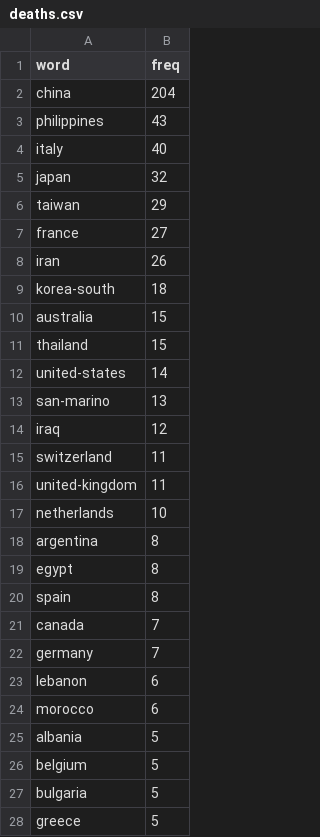
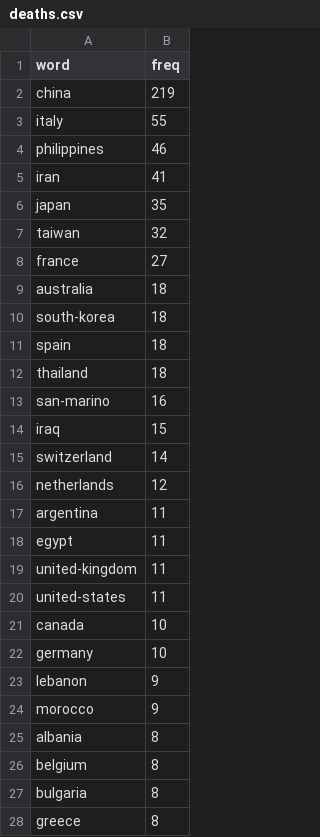
Before and after one commit to ravi-prakash1907/A-tracking-of-COVID-19, a CSV file: COVID-19/Notebooks/word-lists/DFs/deaths.csv, drawn as a sheet; only a part is shown; the diff covers the shown part only.

```diff
--- a/COVID-19/Notebooks/word-lists/DFs/deaths.csv
+++ b/COVID-19/Notebooks/word-lists/DFs/deaths.csv
@@ -1,28 +1,28 @@
 word,freq
-china,204
-philippines,43
-italy,40
-japan,32
-taiwan,29
+china,219
+italy,55
+philippines,46
+iran,41
+japan,35
+taiwan,32
 france,27
-iran,26
-korea-south,18
-australia,15
-thailand,15
-united-states,14
-san-marino,13
-iraq,12
-switzerland,11
+australia,18
+south-korea,18
+spain,18
+thailand,18
+san-marino,16
+iraq,15
+switzerland,14
+netherlands,12
+argentina,11
+egypt,11
 united-kingdom,11
-netherlands,10
-argentina,8
-egypt,8
-spain,8
-canada,7
-germany,7
-lebanon,6
-morocco,6
-albania,5
-belgium,5
-bulgaria,5
-greece,5
+united-states,11
+canada,10
+germany,10
+lebanon,9
+morocco,9
+albania,8
+belgium,8
+bulgaria,8
+greece,8
```
Also changed, not shown: 13 added rows and 19 edited cells elsewhere in this file, COVID-19/Notebooks/word-lists/DFs/confirmed.csv, COVID-19/Notebooks/word-lists/DFs/recovered.csv, 3 other files.
